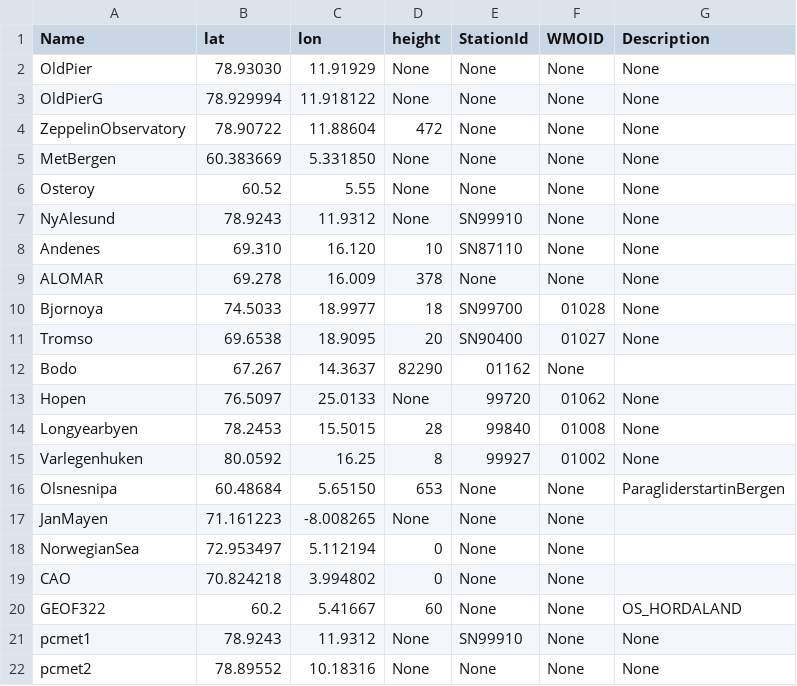
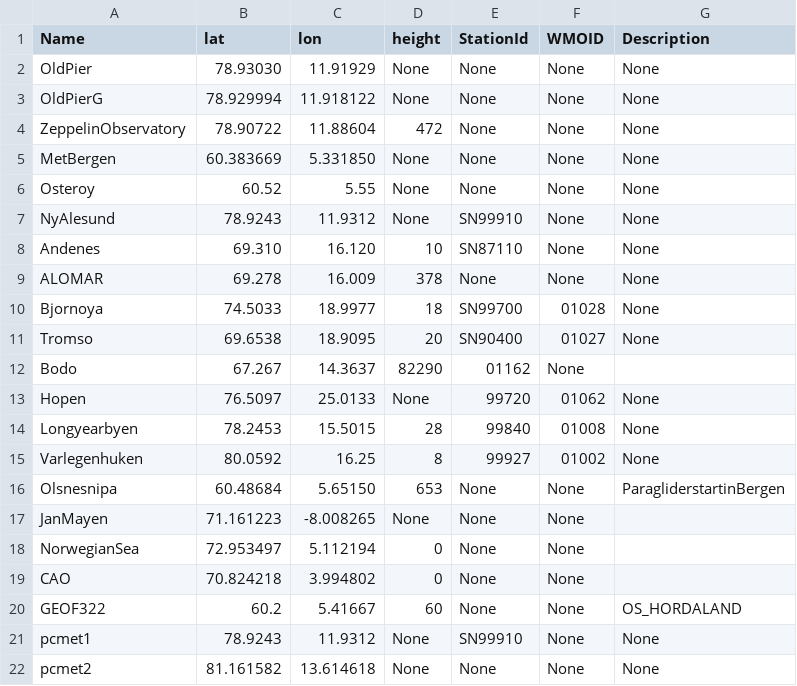
Before and after one commit to ainajoh/islas, a CSV file: weathervis/weathervis/data/sites.csv, drawn as a sheet.

```diff
--- a/weathervis/weathervis/data/sites.csv
+++ b/weathervis/weathervis/data/sites.csv
@@ -21,2 +21,2 @@ GEOF322;60.2;5.41667;60;None;None;OS_HORDALAND
 pcmet1;78.9243;11.9312;None;SN99910;None;None
-pcmet2;78.89552;10.18316;None;None;None;None
+pcmet2;81.161582;13.614618;None;None;None;None
```
Also changed, not shown: 2 other files.
